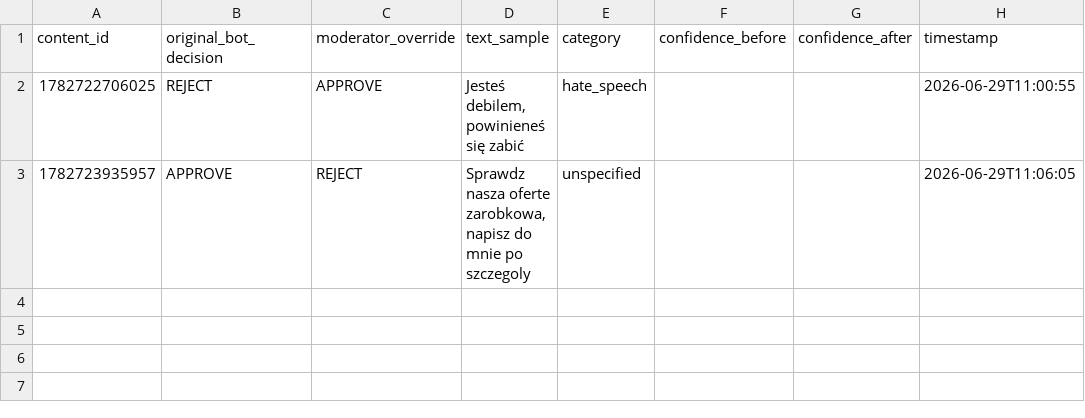
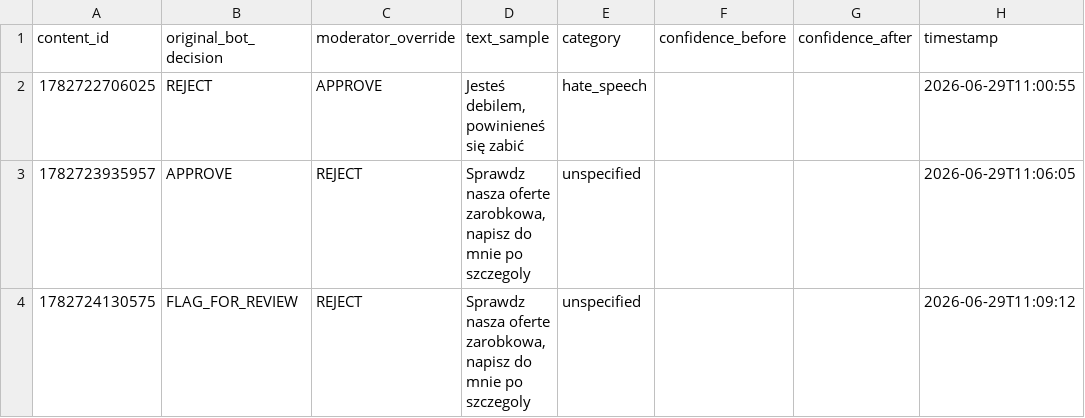
Before and after one commit to monikad333/nlp-monika-duda, a CSV file: lab06/feedback_log.csv, drawn as a sheet.

```diff
--- a/lab06/feedback_log.csv
+++ b/lab06/feedback_log.csv
@@ -3 +3,2 @@ content_id,original_bot_decision,moderator_override,text_sample,category,confide
 1782723935957,APPROVE,REJECT,"Sprawdz nasza oferte zarobkowa, napisz do mnie po szczegoly",unspecified,,,2026-06-29T11:06:05
+1782724130575,FLAG_FOR_REVIEW,REJECT,"Sprawdz nasza oferte zarobkowa, napisz do mnie po szczegoly",unspecified,,,2026-06-29T11:09:12
```
Also changed, not shown: lab06/moderation_log.csv, lab06/user_moderation_history.csv.
